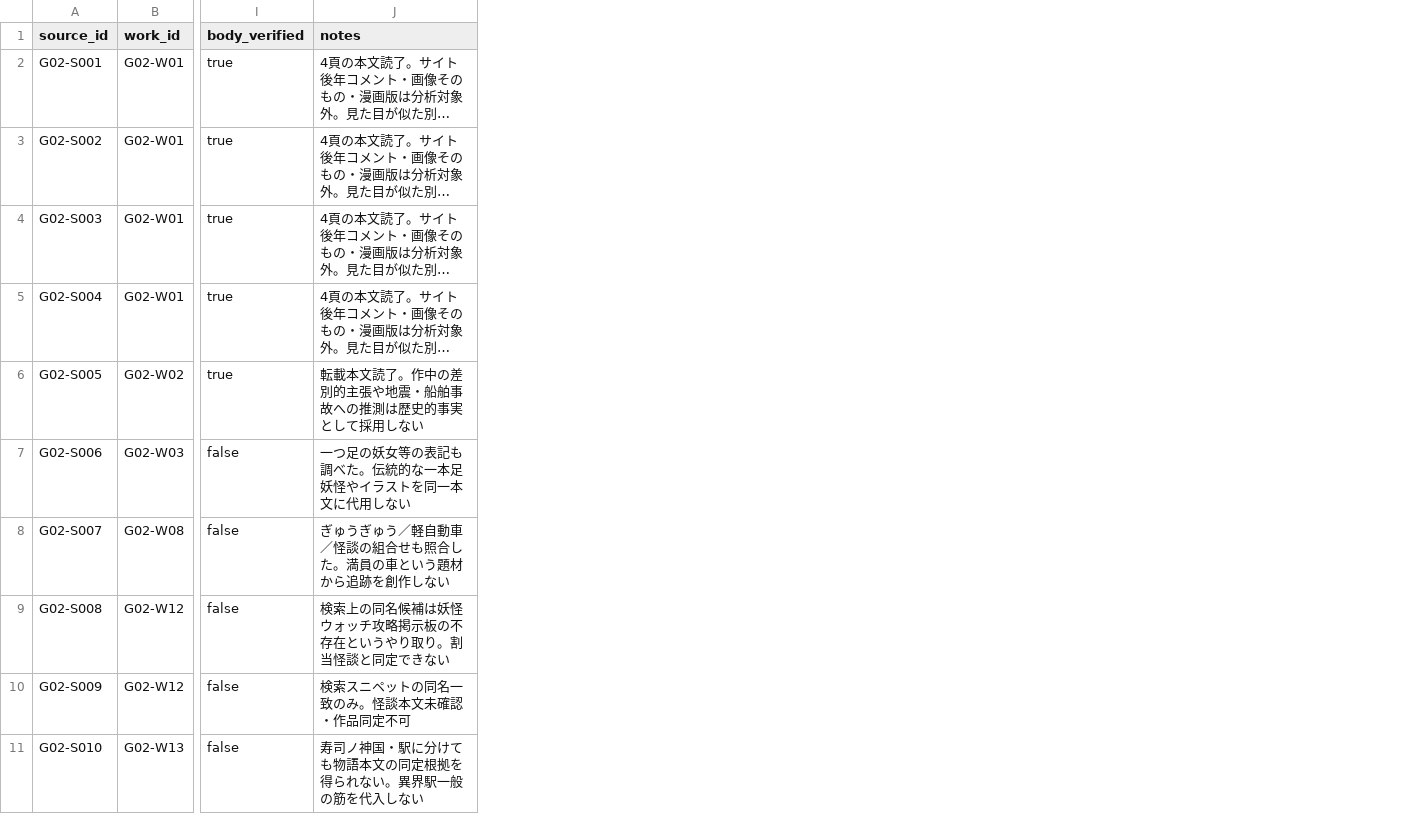
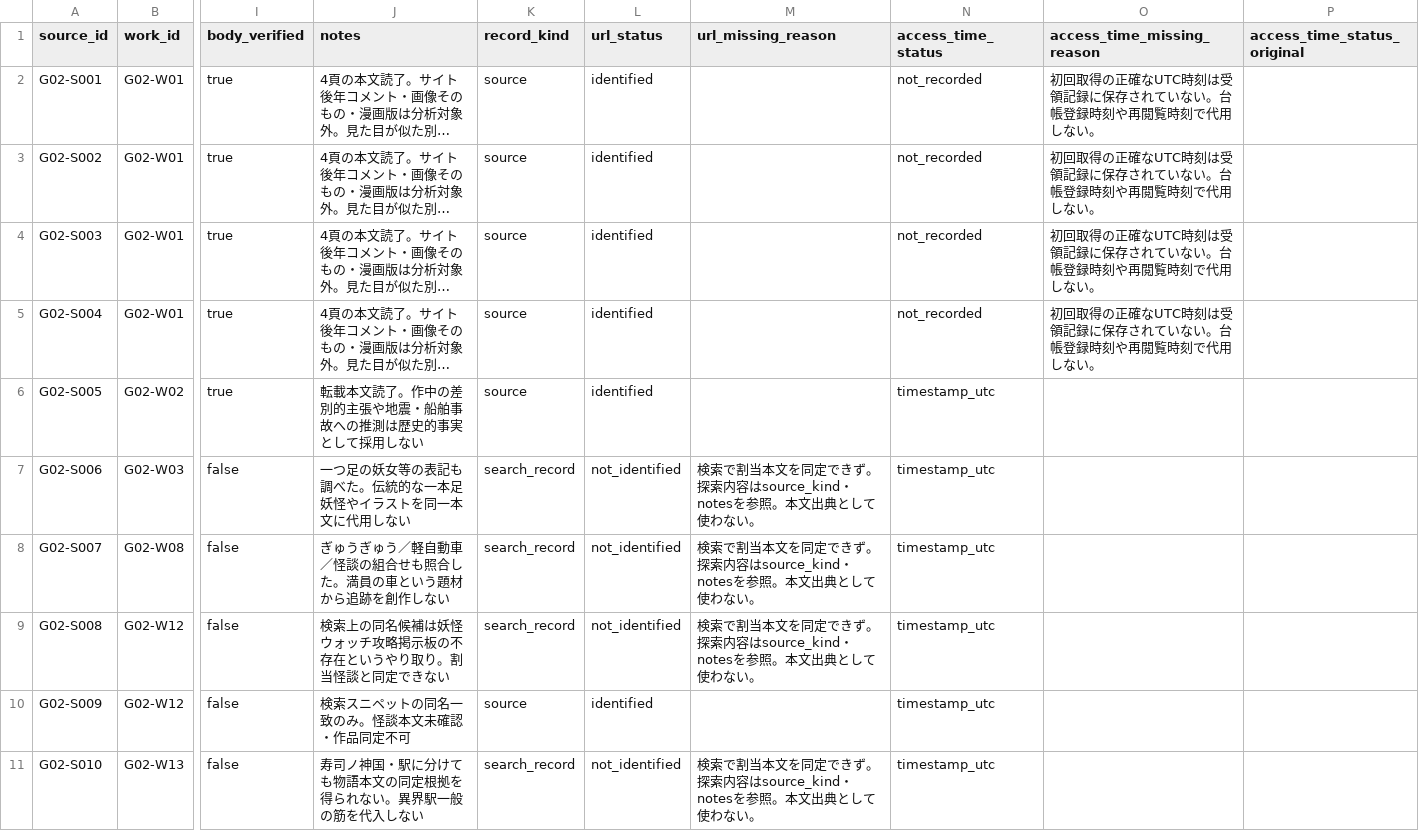
Before and after one commit to oXyut/scare-pattern-validation, a CSV file: groups/group_02/sources/ledger.csv, drawn as a sheet; only a part is shown, gaps mark what is left out; long unchanged cells end in …; the diff names each change by its address in the sheet, - before the commit and + after, or states it on an @@ line.

```diff
--- a/groups/group_02/sources/ledger.csv
+++ b/groups/group_02/sources/ledger.csv
+column K (record_kind), rows 2-11: source | source | source | source | source | search_record | search_record | search_record | source | search_record
+column L (url_status), rows 2-11: identified | identified | identified | identified | identified | not_identified | not_identified | not_identified | identified | not_identified
+column M (url_missing_reason), rows 7-11: 検索で割当本文を同定できず。探索内容はsource_kind・notesを参照。本文出典として使わない。 | 検索で割当本文を同定できず。探索内容はsource_kind・notesを参照。本文出典として使わない。 | 検索で割当本文を同定できず。探索内容はsource_kind・notesを参照。本文出典として使わない。 |  | 検索で割当本文を同定できず。探索内容はsource_kind・notesを参照。本文出典として使わない。
+column N (access_time_status), rows 2-11: not_recorded | not_recorded | not_recorded | not_recorded | timestamp_utc | timestamp_utc | timestamp_utc | timestamp_utc | timestamp_utc | timestamp_utc
+column O (access_time_missing_reason), rows 2-5: all 初回取得の正確なUTC時刻は受領記録に保存されていない。台帳登録時刻や再閲覧時刻で代用しない。
+column P (access_time_status_original), empty
```
Also changed, not shown: 2 other files.
